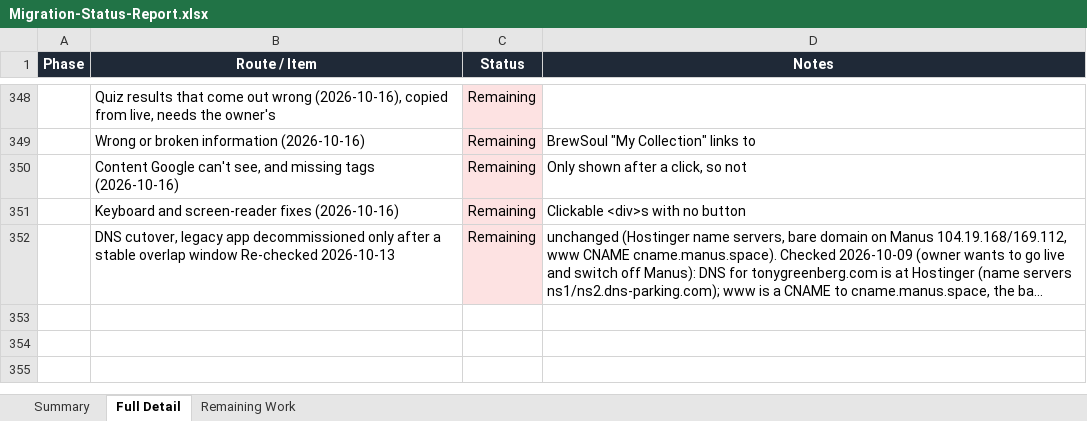
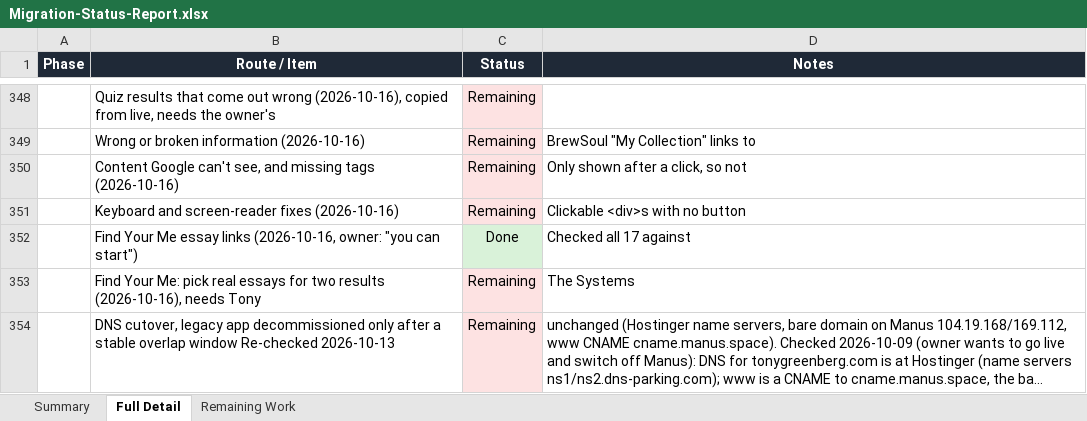
Before and after one commit to RRTONY/tonygreenberg-website, an Excel workbook: Migration-Status-Report.xlsx, sheet Full Detail, drawn as a sheet; only a part is shown, gaps mark what is left out; long unchanged cells end in …; values as stored, in another font and other column widths than the file's, no borders; the diff names each change by its address in the sheet, - before the commit and + after, or states it on an @@ line.

```diff
--- a/Migration-Status-Report.xlsx (sheet Full Detail)
+++ b/Migration-Status-Report.xlsx (sheet Full Detail)
+row 352:  | Find Your Me essay links (2026-10-16, owner: "you can start") | Done | Checked all 17 against
+row 353:  | Find Your Me: pick real essays for two results (2026-10-16), needs Tony | Remaining | The Systems
```
Also changed, not shown: sheet Summary, sheet Remaining Work, hidden cells, 6 other files.
